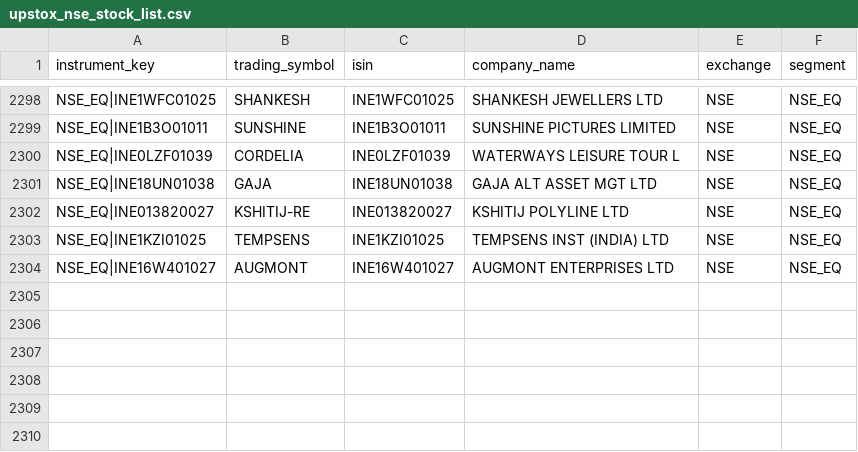
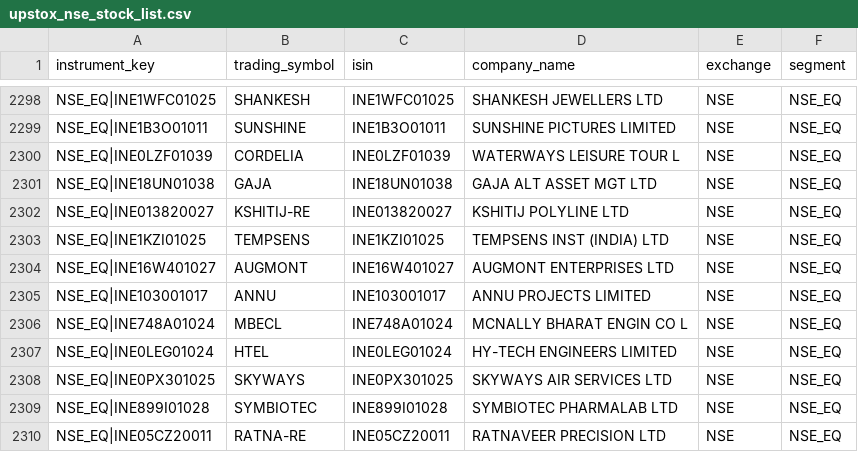
Before and after one commit to Poorvansh45/FinTechAi, a CSV file: backend/fastapi_app/scripts/upstox_nse_stock_list.csv, drawn as a sheet; only a part is shown, gaps mark what is left out.

Commit message:
chore: sync upstox stock list

```diff
--- a/backend/fastapi_app/scripts/upstox_nse_stock_list.csv
+++ b/backend/fastapi_app/scripts/upstox_nse_stock_list.csv
@@ -2304 +2304,7 @@ NSE_EQ|INE1KZI01025,TEMPSENS,INE1KZI01025,TEMPSENS INST (INDIA) LTD,NSE,NSE_EQ
 NSE_EQ|INE16W401027,AUGMONT,INE16W401027,AUGMONT ENTERPRISES LTD,NSE,NSE_EQ
+NSE_EQ|INE103001017,ANNU,INE103001017,ANNU PROJECTS LIMITED,NSE,NSE_EQ
+NSE_EQ|INE748A01024,MBECL,INE748A01024,MCNALLY BHARAT ENGIN CO L,NSE,NSE_EQ
+NSE_EQ|INE0LEG01024,HTEL,INE0LEG01024,HY-TECH ENGINEERS LIMITED,NSE,NSE_EQ
+NSE_EQ|INE0PX301025,SKYWAYS,INE0PX301025,SKYWAYS AIR SERVICES LTD,NSE,NSE_EQ
+NSE_EQ|INE899I01028,SYMBIOTEC,INE899I01028,SYMBIOTEC PHARMALAB LTD,NSE,NSE_EQ
+NSE_EQ|INE05CZ20011,RATNA-RE,INE05CZ20011,RATNAVEER PRECISION LTD,NSE,NSE_EQ
```
